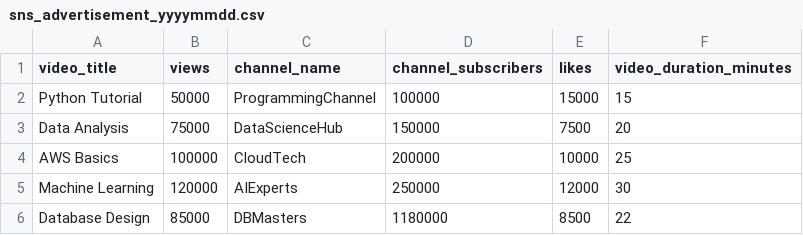
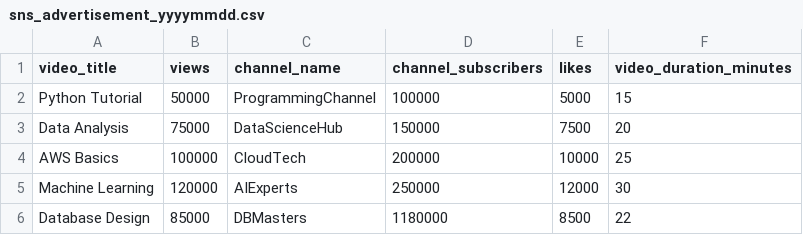
Before and after one commit to Karasu1t/claude-driven-schema-evolution, a CSV file: test_data/sns_advertisement_yyyymmdd.csv, drawn as a sheet.

```diff
--- a/test_data/sns_advertisement_yyyymmdd.csv
+++ b/test_data/sns_advertisement_yyyymmdd.csv
@@ -1,3 +1,3 @@
 video_title,views,channel_name,channel_subscribers,likes,video_duration_minutes
-Python Tutorial,50000,ProgrammingChannel,100000,15000,15
+Python Tutorial,50000,ProgrammingChannel,100000,5000,15
 Data Analysis,75000,DataScienceHub,150000,7500,20
```
Also changed, not shown: test_data/expected_output.csv.
